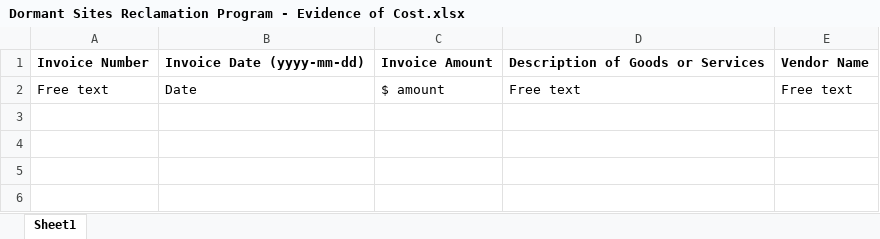
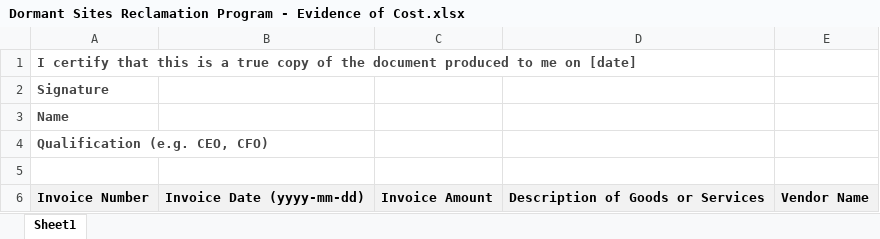
Before and after one commit to bcgov/dormant-site-reclamation-program, an Excel workbook: services/dsrp-web/src/assets/downloads/Dormant Sites Reclamation Program - Evidence of Cost.xlsx, sheet Sheet1, drawn as a sheet; values as stored, in another font and other column widths than the file's, no borders; removed rows and columns are numbered as before the commit, all else as after; the diff names each change by its address in the sheet, - before the commit and + after, or states it on an @@ line.

Commit message:
Update Dormant Sites Reclamation Program - Evidence of Cost.xlsx

```diff
--- a/services/dsrp-web/src/assets/downloads/Dormant Sites Reclamation Program - Evidence of Cost.xlsx (sheet Sheet1)
+++ b/services/dsrp-web/src/assets/downloads/Dormant Sites Reclamation Program - Evidence of Cost.xlsx (sheet Sheet1)
+row 1: I certify that this is a true copy of the document produced to me on [date]
+row 2: Signature
+row 3: Name
+row 4: Qualification (e.g. CEO, CFO)
+row 5: (empty)
-A6:E6 fill: none
+A6:E6 fill: #F2F2F2
-row 2: Free text | Date | $ amount | Free text | Free text
```
